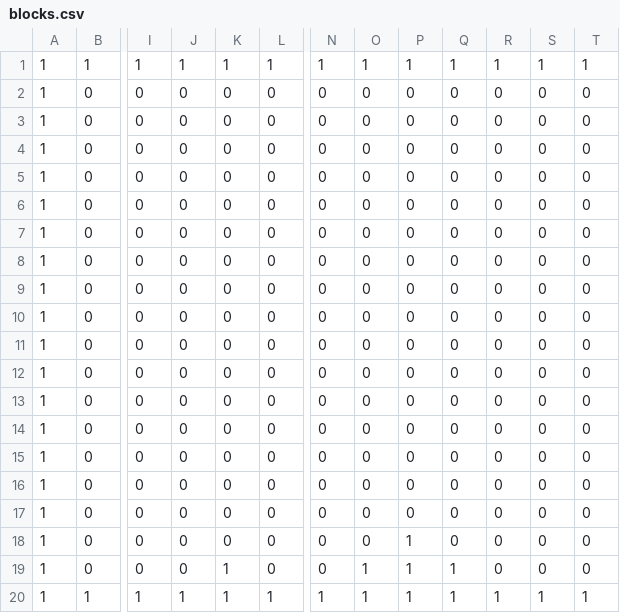
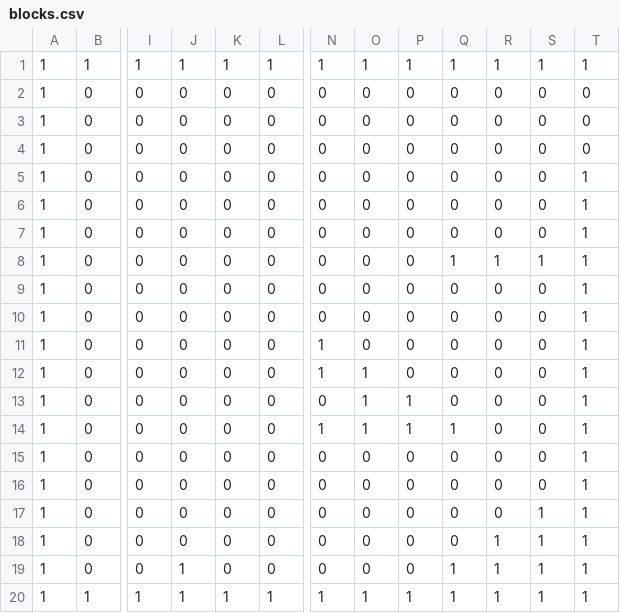
Before and after one commit to Hara-Ai/AL3-KamataEngine3D, a CSV file: DirectXGame/Resources/blocks.csv, drawn as a sheet; only a part is shown, gaps mark what is left out; the diff names each change by its address in the sheet, - before the commit and + after, or states it on an @@ line.

```diff
--- a/DirectXGame/Resources/blocks.csv
+++ b/DirectXGame/Resources/blocks.csv
-T5:T19: 0
+T5:T19: 1
-Q8: 0
+Q8: 1
-R8: 0
+R8: 1
-S8: 0
+S8: 1
-N11:N12: 0
+N11:N12: 1
-O12:O14: 0
+O12:O14: 1
-P13:P14: 0
+P13:P14: 1
-N14: 0
+N14: 1
-Q14: 0
+Q14: 1
-S17:S19: 0
+S17:S19: 1
-P18:P19: 1
+P18:P19: 0
-R18:R19: 0
+R18:R19: 1
-J19: 0
+J19: 1
-K19: 1
+K19: 0
-O19: 1
+O19: 0
```
Also changed, not shown: 5 other files.
